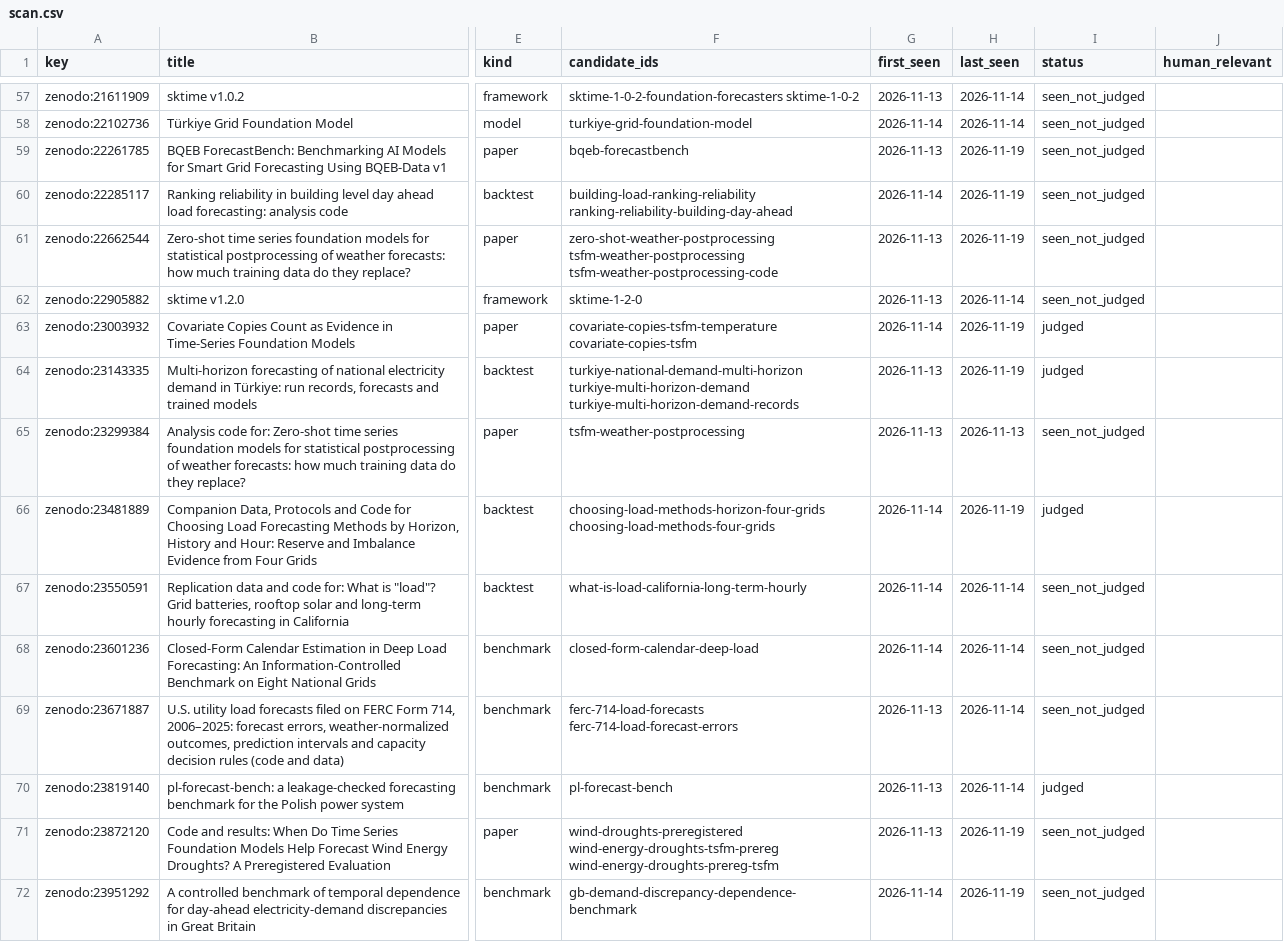
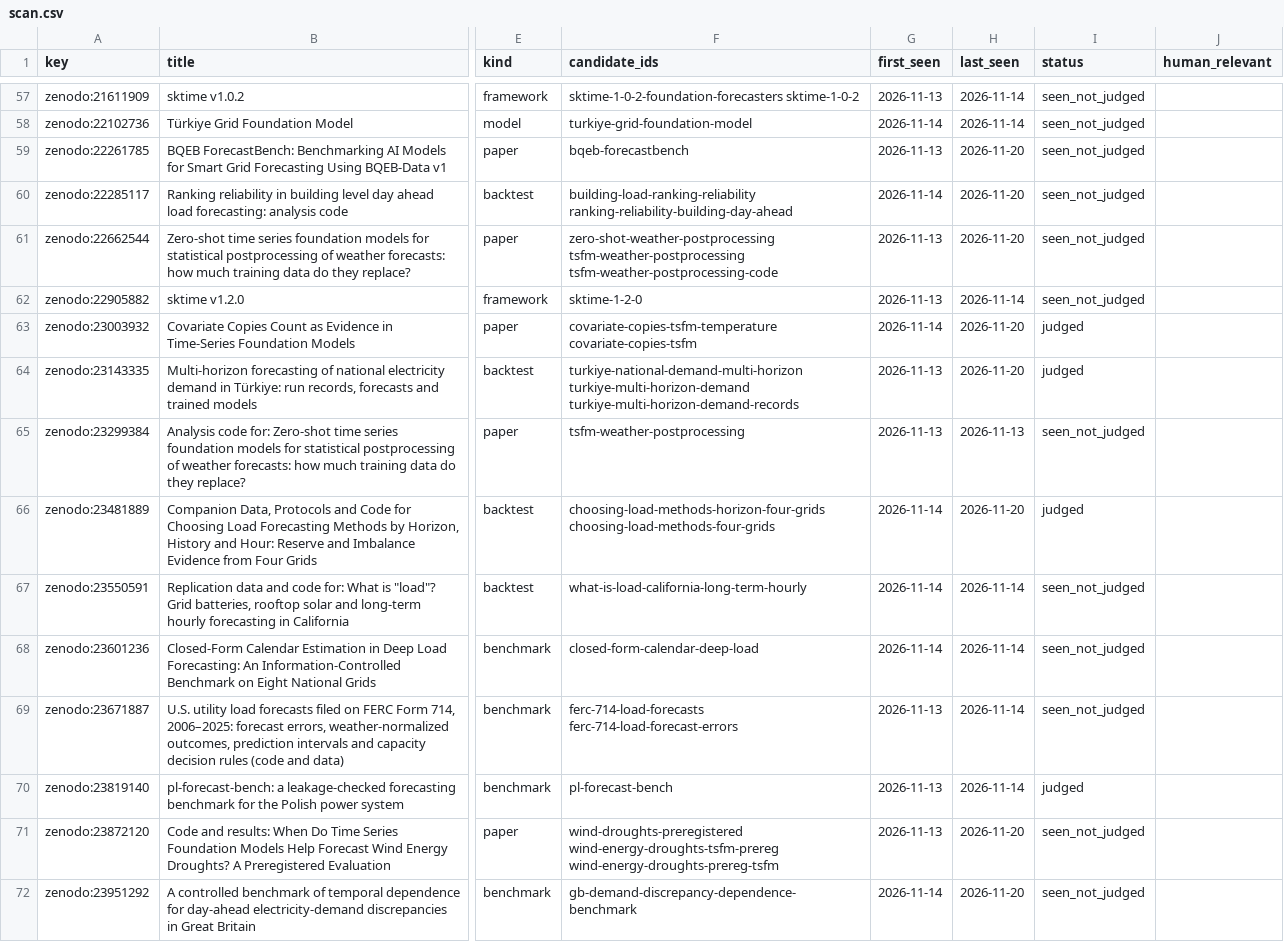
Before and after one commit to shlyakh/load-bearing, a CSV file: reviews/scan.csv, drawn as a sheet; only a part is shown, gaps mark what is left out; the diff covers the shown part only; the diff names each change by its address in the sheet, - before the commit and + after, or states it on an @@ line.

```diff
--- a/reviews/scan.csv
+++ b/reviews/scan.csv
-H59:H61 (last_seen): 2026-11-19
+H59:H61 (last_seen): 2026-11-20
-H63:H64 (last_seen): 2026-11-19
+H63:H64 (last_seen): 2026-11-20
-H66 (last_seen): 2026-11-19
+H66 (last_seen): 2026-11-20
-H71:H72 (last_seen): 2026-11-19
+H71:H72 (last_seen): 2026-11-20
```
Also changed, not shown: 51 edited cells elsewhere in this file, reviews/judge.csv, 24 other files.
